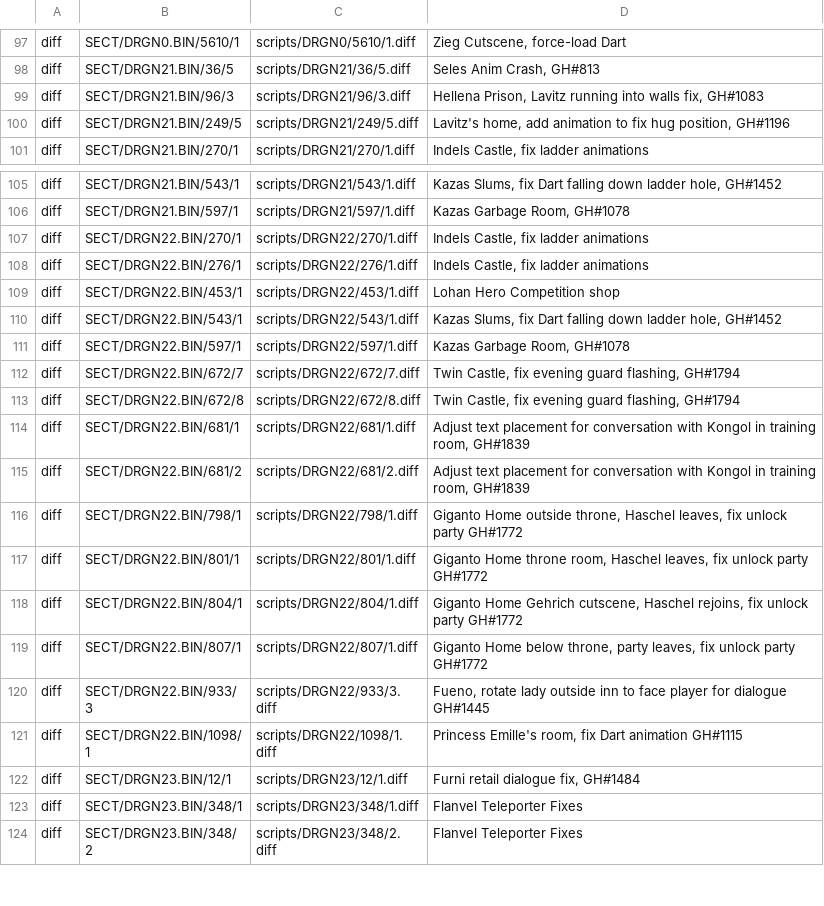
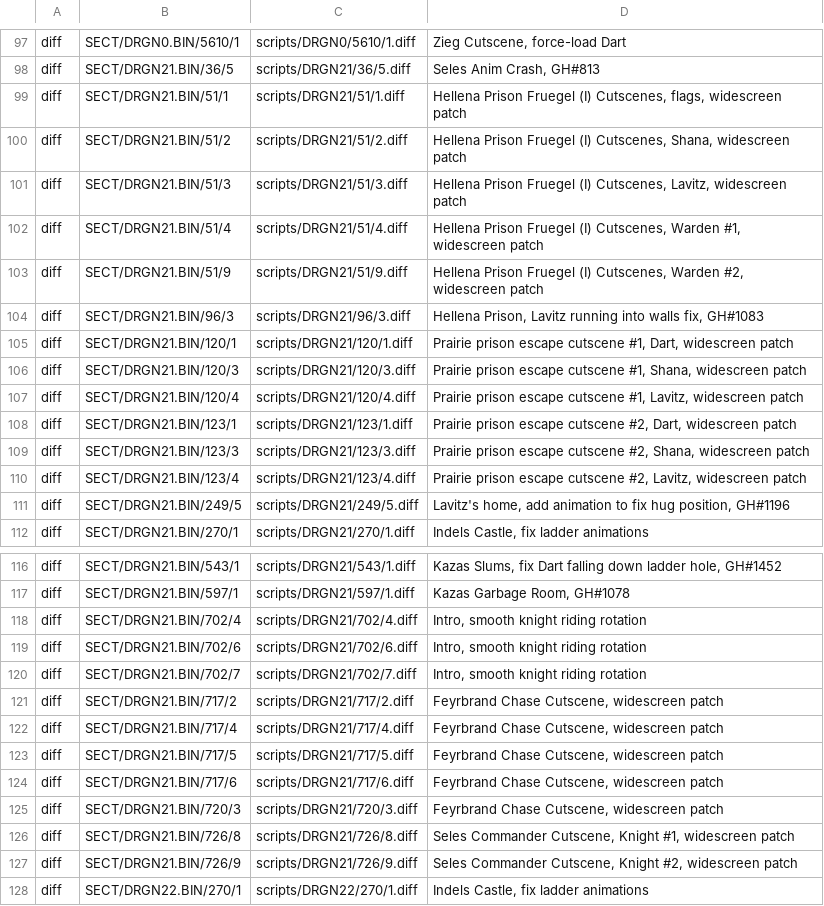
Before and after one commit to Ink230/irongoon, a CSV file: patches/scripts.csv, drawn as a sheet; only a part is shown, gaps mark what is left out; the shorter side is filled out with more unchanged rows; the diff covers the shown part only.

```diff
--- a/patches/scripts.csv
+++ b/patches/scripts.csv
@@ -98,3 +98,14 @@ diff,SECT/DRGN0.BIN/5610/1,scripts/DRGN0/5610/1.diff,"Zieg Cutscene, force-load
 diff,SECT/DRGN21.BIN/36/5,scripts/DRGN21/36/5.diff,"Seles Anim Crash, GH#813"
+diff,SECT/DRGN21.BIN/51/1,scripts/DRGN21/51/1.diff,"Hellena Prison Fruegel (I) Cutscenes, flags, widescreen patch"
+diff,SECT/DRGN21.BIN/51/2,scripts/DRGN21/51/2.diff,"Hellena Prison Fruegel (I) Cutscenes, Shana, widescreen patch"
+diff,SECT/DRGN21.BIN/51/3,scripts/DRGN21/51/3.diff,"Hellena Prison Fruegel (I) Cutscenes, Lavitz, widescreen patch"
+diff,SECT/DRGN21.BIN/51/4,scripts/DRGN21/51/4.diff,"Hellena Prison Fruegel (I) Cutscenes, Warden #1, widescreen patch"
+diff,SECT/DRGN21.BIN/51/9,scripts/DRGN21/51/9.diff,"Hellena Prison Fruegel (I) Cutscenes, Warden #2, widescreen patch"
 diff,SECT/DRGN21.BIN/96/3,scripts/DRGN21/96/3.diff,"Hellena Prison, Lavitz running into walls fix, GH#1083"
+diff,SECT/DRGN21.BIN/120/1,scripts/DRGN21/120/1.diff,"Prairie prison escape cutscene #1, Dart, widescreen patch"
+diff,SECT/DRGN21.BIN/120/3,scripts/DRGN21/120/3.diff,"Prairie prison escape cutscene #1, Shana, widescreen patch"
+diff,SECT/DRGN21.BIN/120/4,scripts/DRGN21/120/4.diff,"Prairie prison escape cutscene #1, Lavitz, widescreen patch"
+diff,SECT/DRGN21.BIN/123/1,scripts/DRGN21/123/1.diff,"Prairie prison escape cutscene #2, Dart, widescreen patch"
+diff,SECT/DRGN21.BIN/123/3,scripts/DRGN21/123/3.diff,"Prairie prison escape cutscene #2, Shana, widescreen patch"
+diff,SECT/DRGN21.BIN/123/4,scripts/DRGN21/123/4.diff,"Prairie prison escape cutscene #2, Lavitz, widescreen patch"
 diff,SECT/DRGN21.BIN/249/5,scripts/DRGN21/249/5.diff,"Lavitz's home, add animation to fix hug position, GH#1196"
@@ -106,2 +117,12 @@ diff,SECT/DRGN21.BIN/543/1,scripts/DRGN21/543/1.diff,"Kazas Slums, fix Dart fall
 diff,SECT/DRGN21.BIN/597/1,scripts/DRGN21/597/1.diff,"Kazas Garbage Room, GH#1078"
+diff,SECT/DRGN21.BIN/702/4,scripts/DRGN21/702/4.diff,"Intro, smooth knight riding rotation"
+diff,SECT/DRGN21.BIN/702/6,scripts/DRGN21/702/6.diff,"Intro, smooth knight riding rotation"
+diff,SECT/DRGN21.BIN/702/7,scripts/DRGN21/702/7.diff,"Intro, smooth knight riding rotation"
+diff,SECT/DRGN21.BIN/717/2,scripts/DRGN21/717/2.diff,"Feyrbrand Chase Cutscene, widescreen patch"
+diff,SECT/DRGN21.BIN/717/4,scripts/DRGN21/717/4.diff,"Feyrbrand Chase Cutscene, widescreen patch"
+diff,SECT/DRGN21.BIN/717/5,scripts/DRGN21/717/5.diff,"Feyrbrand Chase Cutscene, widescreen patch"
+diff,SECT/DRGN21.BIN/717/6,scripts/DRGN21/717/6.diff,"Feyrbrand Chase Cutscene, widescreen patch"
+diff,SECT/DRGN21.BIN/720/3,scripts/DRGN21/720/3.diff,"Feyrbrand Chase Cutscene, widescreen patch"
+diff,SECT/DRGN21.BIN/726/8,scripts/DRGN21/726/8.diff,"Seles Commander Cutscene, Knight #1, widescreen patch"
+diff,SECT/DRGN21.BIN/726/9,scripts/DRGN21/726/9.diff,"Seles Commander Cutscene, Knight #2, widescreen patch"
 diff,SECT/DRGN22.BIN/270/1,scripts/DRGN22/270/1.diff,"Indels Castle, fix ladder animations"
```
Also changed, not shown: 10 added rows elsewhere in this file, patches/meta/descriptions.csv, patches/meta/legend.game.combat.bent.BattleEntityStat.csv, 49 other files.
